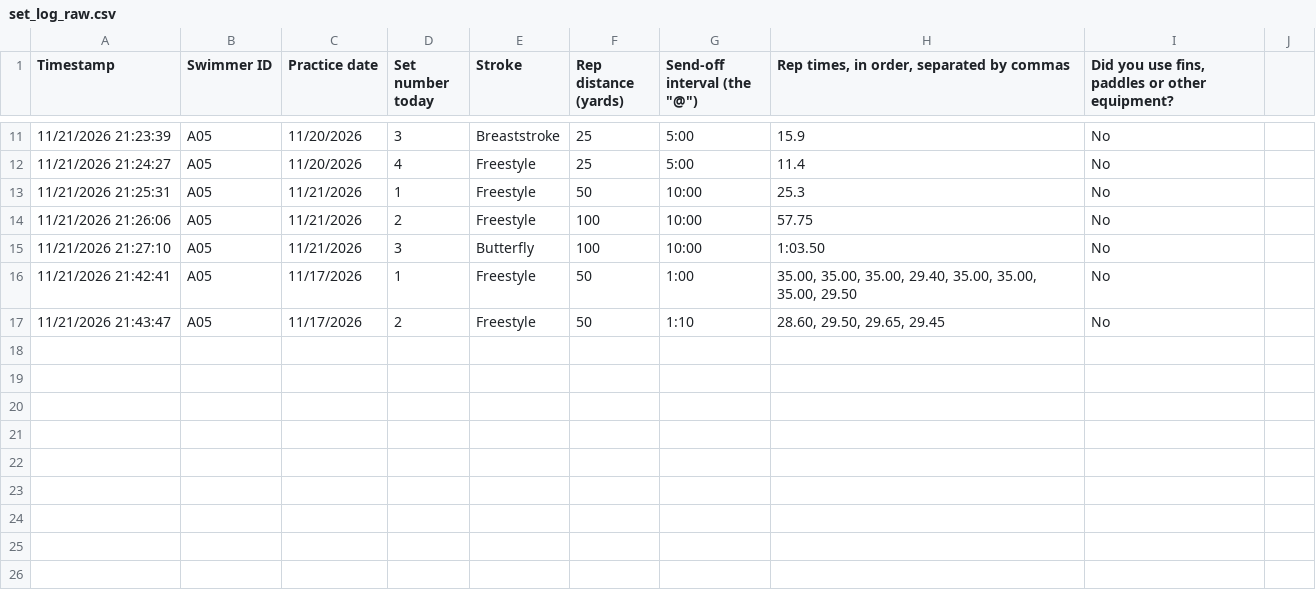
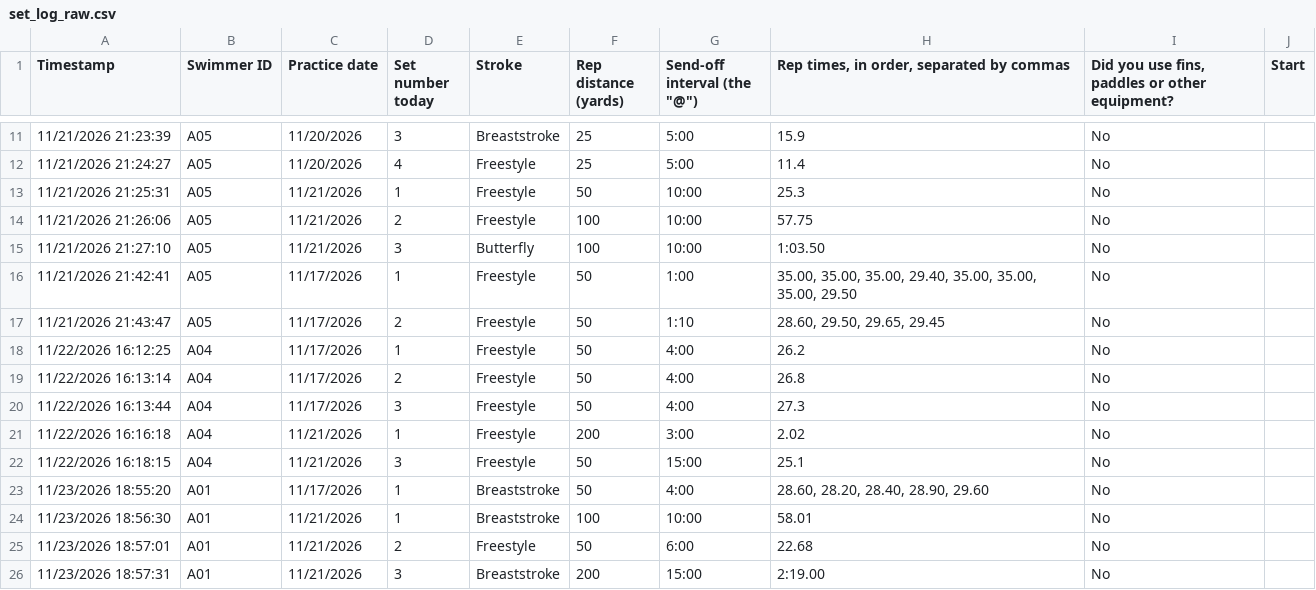
Before and after one commit to bexteee/training-log-project, a CSV file: data/raw/set_log_raw.csv, drawn as a sheet; only a part is shown, gaps mark what is left out; the diff names each change by its address in the sheet, - before the commit and + after, or states it on an @@ line.

Commit message:
Add start (dive/push) to clean sets; skip sets with missing start

```diff
--- a/data/raw/set_log_raw.csv
+++ b/data/raw/set_log_raw.csv
-J1: (empty)
+J1: Start
+row 18: 11/22/2026 16:12:25 | A04 | 11/17/2026 | 1 | Freestyle | 50 | 4:00 | 26.2 | No
+row 19: 11/22/2026 16:13:14 | A04 | 11/17/2026 | 2 | Freestyle | 50 | 4:00 | 26.8 | No
+row 20: 11/22/2026 16:13:44 | A04 | 11/17/2026 | 3 | Freestyle | 50 | 4:00 | 27.3 | No
+row 21: 11/22/2026 16:16:18 | A04 | 11/21/2026 | 1 | Freestyle | 200 | 3:00 | 2.02 | No
+row 22: 11/22/2026 16:18:15 | A04 | 11/21/2026 | 3 | Freestyle | 50 | 15:00 | 25.1 | No
+row 23: 11/23/2026 18:55:20 | A01 | 11/17/2026 | 1 | Breaststroke | 50 | 4:00 | 28.60, 28.20, 28.40, 28.90, 29.60 | No
+row 24: 11/23/2026 18:56:30 | A01 | 11/21/2026 | 1 | Breaststroke | 100 | 10:00 | 58.01 | No
+row 25: 11/23/2026 18:57:01 | A01 | 11/21/2026 | 2 | Freestyle | 50 | 6:00 | 22.68 | No
+row 26: 11/23/2026 18:57:31 | A01 | 11/21/2026 | 3 | Breaststroke | 200 | 15:00 | 2:19.00 | No
```
Also changed, not shown: 3 other files.
